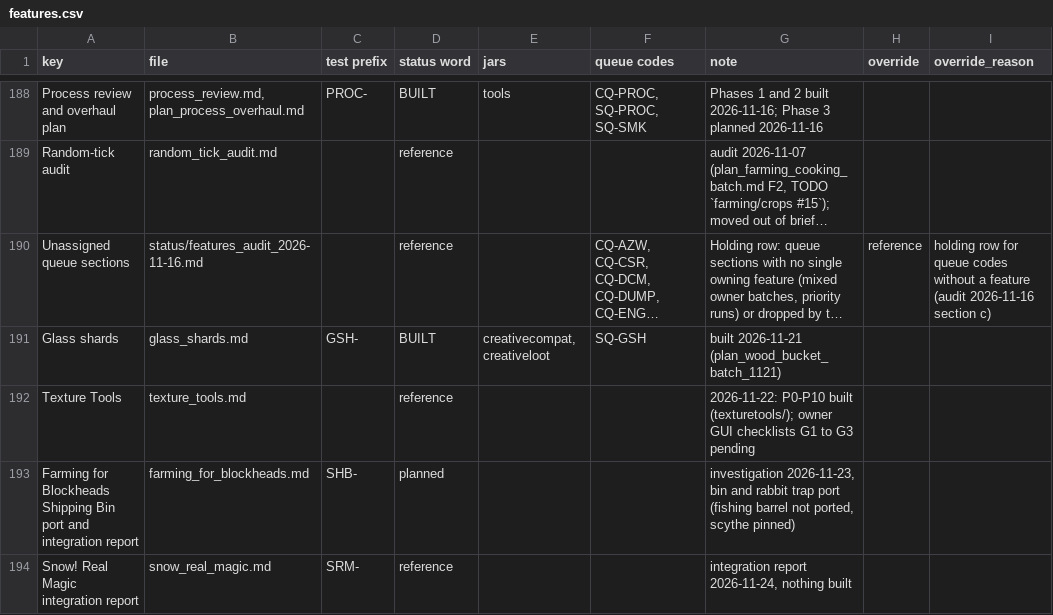
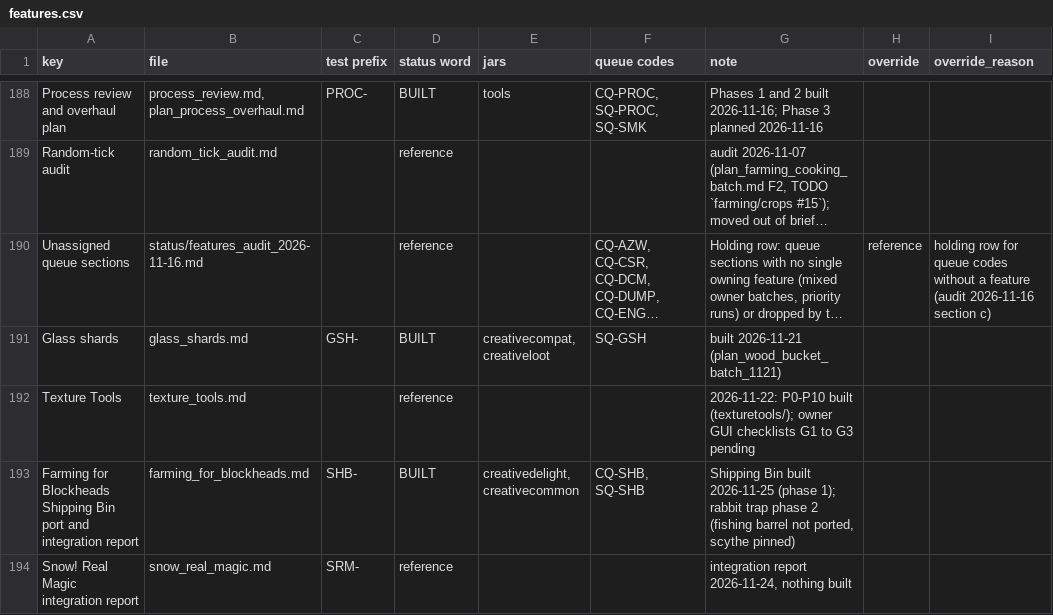
Before and after one commit to SaintAlfonzo/CreativeEngineering, a CSV file: feature_writeup/status/features.csv, drawn as a sheet; only a part is shown, gaps mark what is left out; long unchanged cells end in …; the diff names each change by its address in the sheet, - before the commit and + after, or states it on an @@ line.

```diff
--- a/feature_writeup/status/features.csv
+++ b/feature_writeup/status/features.csv
-D193 (status word): planned
+D193 (status word): BUILT
-E193 (jars): (empty)
+E193 (jars): creativedelight, creativecommon
-F193 (queue codes): (empty)
+F193 (queue codes): CQ-SHB, SQ-SHB
-G193 (note): investigation 2026-11-23, bin and rabbit trap port (fishing barrel…
+G193 (note): Shipping Bin built 2026-11-25 (phase 1); rabbit trap phase 2 (fishing barrel…
```
Also changed, not shown: feature_writeup/todo/rows/mods_and_ports.csv, 3 other files.
